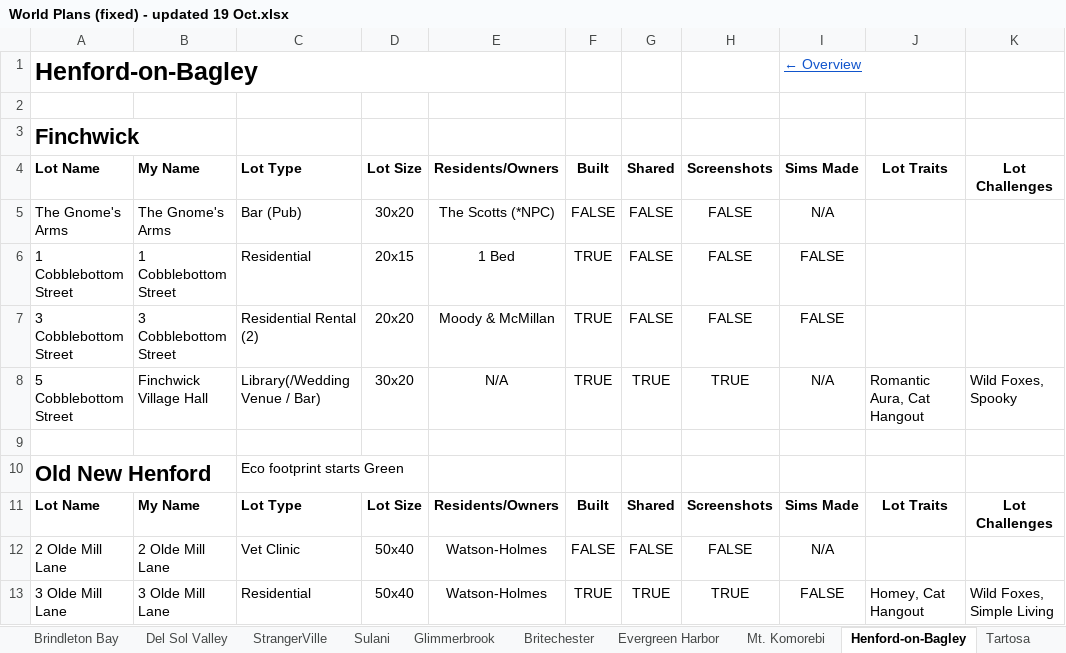
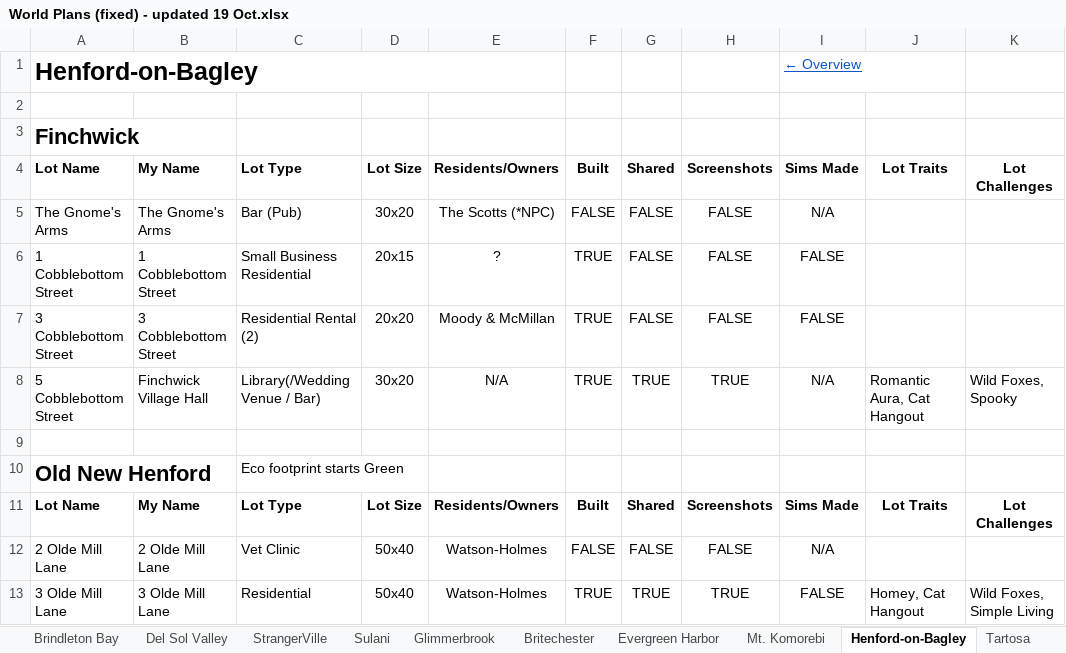
Before and after one commit to jemmathornton/sim-tracker, an Excel workbook: for-jemma/World Plans (fixed) - updated 19 Oct.xlsx, sheet Henford-on-Bagley, drawn as a sheet; only a part is shown; values as stored, in another font and other column widths than the file's, no borders; table styles not drawn; the diff names each change by its address in the sheet, - before the commit and + after, or states it on an @@ line.

```diff
--- a/for-jemma/World Plans (fixed) - updated 19 Oct.xlsx (sheet Henford-on-Bagley)
+++ b/for-jemma/World Plans (fixed) - updated 19 Oct.xlsx (sheet Henford-on-Bagley)
-C6: Residential
+C6: Small Business Residential
-E6: 1 Bed
+E6: ?
```
